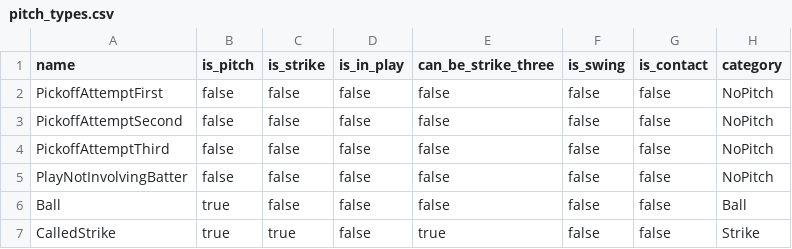
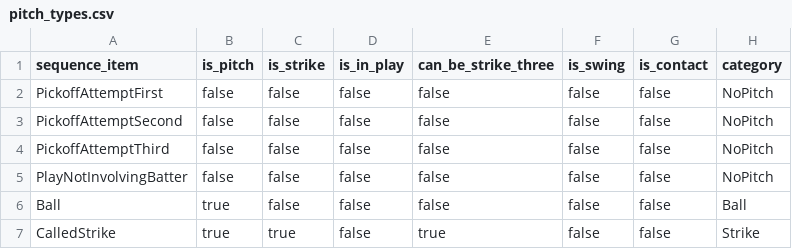
Before and after one commit to droher/baseball.computer, a CSV file: timeball/seeds/pitch_types.csv, drawn as a sheet; only a part is shown.

```diff
--- a/timeball/seeds/pitch_types.csv
+++ b/timeball/seeds/pitch_types.csv
@@ -1,2 +1,2 @@
-name,is_pitch,is_strike,is_in_play,can_be_strike_three,is_swing,is_contact,category
+sequence_item,is_pitch,is_strike,is_in_play,can_be_strike_three,is_swing,is_contact,category
 PickoffAttemptFirst,false,false,false,false,false,false,NoPitch
```
Also changed, not shown: timeball/seeds/contact_types.csv, timeball/seeds/double_play_flag_types.csv, 10 other files.
